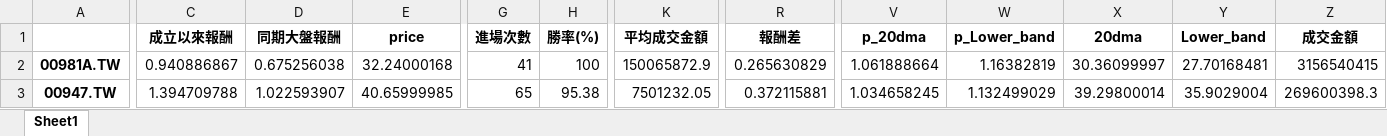
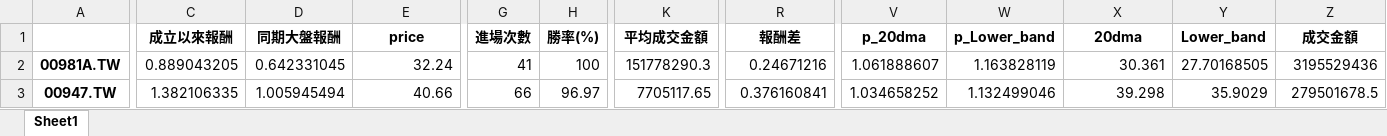
Before and after one commit to asura4code/Select_ETF, an Excel workbook: ETF動態清單.xlsx, sheet Sheet1, drawn as a sheet; only a part is shown, gaps mark what is left out; values as stored, in another font and other column widths than the file's, no borders; the diff covers the shown part only; the diff names each change by its address in the sheet, - before the commit and + after, or states it on an @@ line.

```diff
--- a/ETF動態清單.xlsx (sheet Sheet1)
+++ b/ETF動態清單.xlsx (sheet Sheet1)
-C2 (成立以來報酬): 0.940886867
+C2 (成立以來報酬): 0.889043205
-D2 (同期大盤報酬): 0.675256038
+D2 (同期大盤報酬): 0.642331045
-E2 (price): 32.24000168
+E2 (price): 32.24
-K2 (平均成交金額): 150065872.9
+K2 (平均成交金額): 151778290.3
-R2 (報酬差): 0.265630829
+R2 (報酬差): 0.24671216
-V2 (p_20dma): 1.061888664
+V2 (p_20dma): 1.061888607
-W2 (p_Lower_band): 1.16382819
+W2 (p_Lower_band): 1.163828119
-X2 (20dma): 30.36099997
+X2 (20dma): 30.361
-Y2 (Lower_band): 27.70168481
+Y2 (Lower_band): 27.70168505
-Z2 (成交金額): 3156540415
+Z2 (成交金額): 3195529436
-C3 (成立以來報酬): 1.394709788
+C3 (成立以來報酬): 1.382106335
-D3 (同期大盤報酬): 1.022593907
+D3 (同期大盤報酬): 1.005945494
-E3 (price): 40.65999985
+E3 (price): 40.66
-G3 (進場次數): 65
+G3 (進場次數): 66
-H3 (勝率(%)): 95.38
+H3 (勝率(%)): 96.97
-K3 (平均成交金額): 7501232.05
+K3 (平均成交金額): 7705117.65
-R3 (報酬差): 0.372115881
+R3 (報酬差): 0.376160841
-V3 (p_20dma): 1.034658245
+V3 (p_20dma): 1.034658252
-W3 (p_Lower_band): 1.132499029
+W3 (p_Lower_band): 1.132499046
-X3 (20dma): 39.29800014
+X3 (20dma): 39.298
-Y3 (Lower_band): 35.9029004
+Y3 (Lower_band): 35.9029
-Z3 (成交金額): 269600398.3
+Z3 (成交金額): 279501678.5
```
Also changed, not shown: 6 added rows, 5 removed rows and 223 edited cells elsewhere in this sheet.
